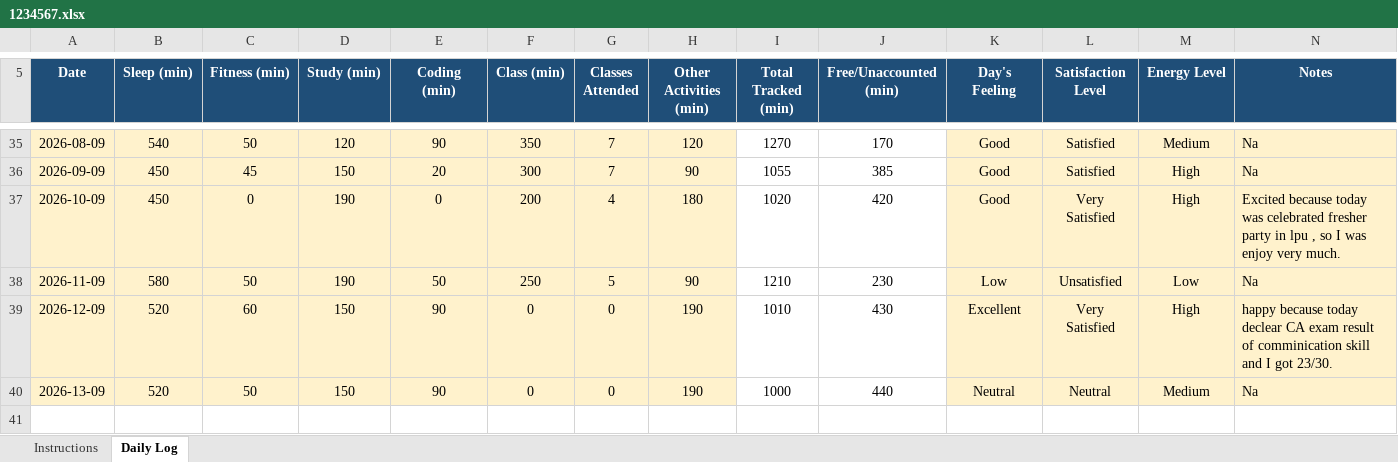
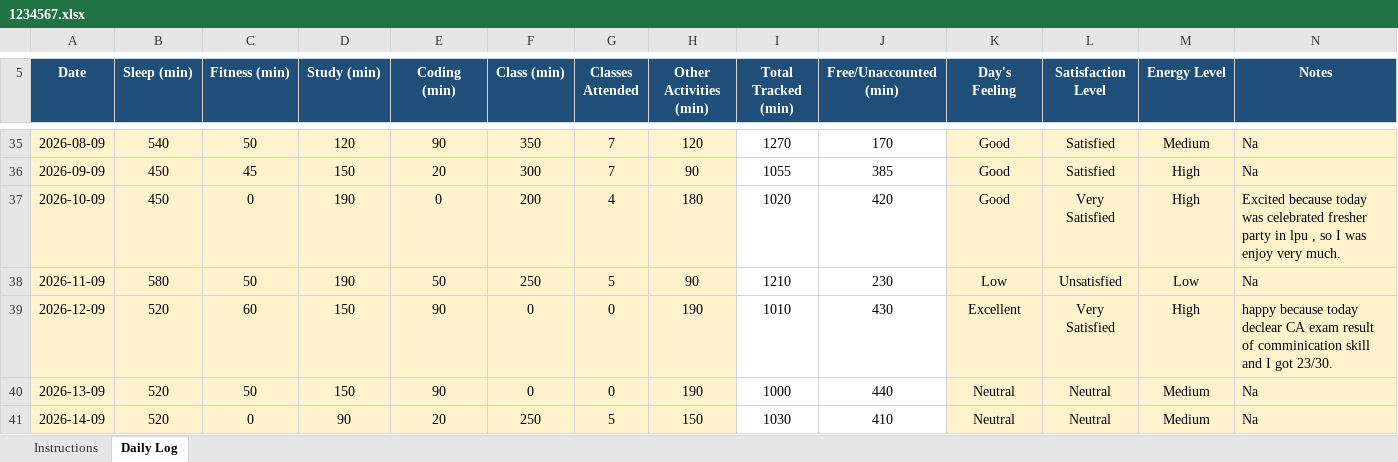
Before and after one commit to rohitkumar-4321/CAP776, an Excel workbook: 1234567.xlsx, sheet Daily Log, drawn as a sheet; only a part is shown, gaps mark what is left out; values as stored, in another font and other column widths than the file's, no borders; conditional formats not drawn; the diff names each change by its address in the sheet, - before the commit and + after, or states it on an @@ line.

Commit message:
mydatamycode24

```diff
--- a/1234567.xlsx (sheet Daily Log)
+++ b/1234567.xlsx (sheet Daily Log)
+row 41: 2026-14-09 | 520 | 0 | 90 | 20 | 250 | 5 | 150 | 1030 | 410 | Neutral | Neutral | Medium | Na
```
